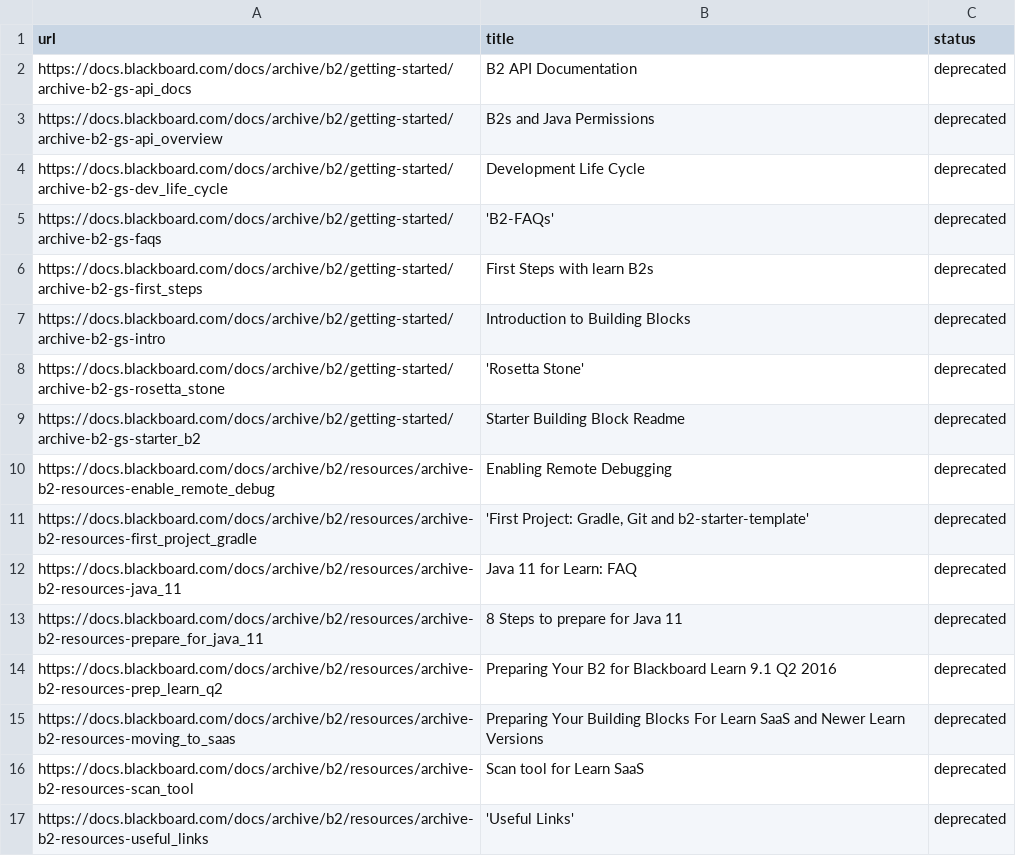
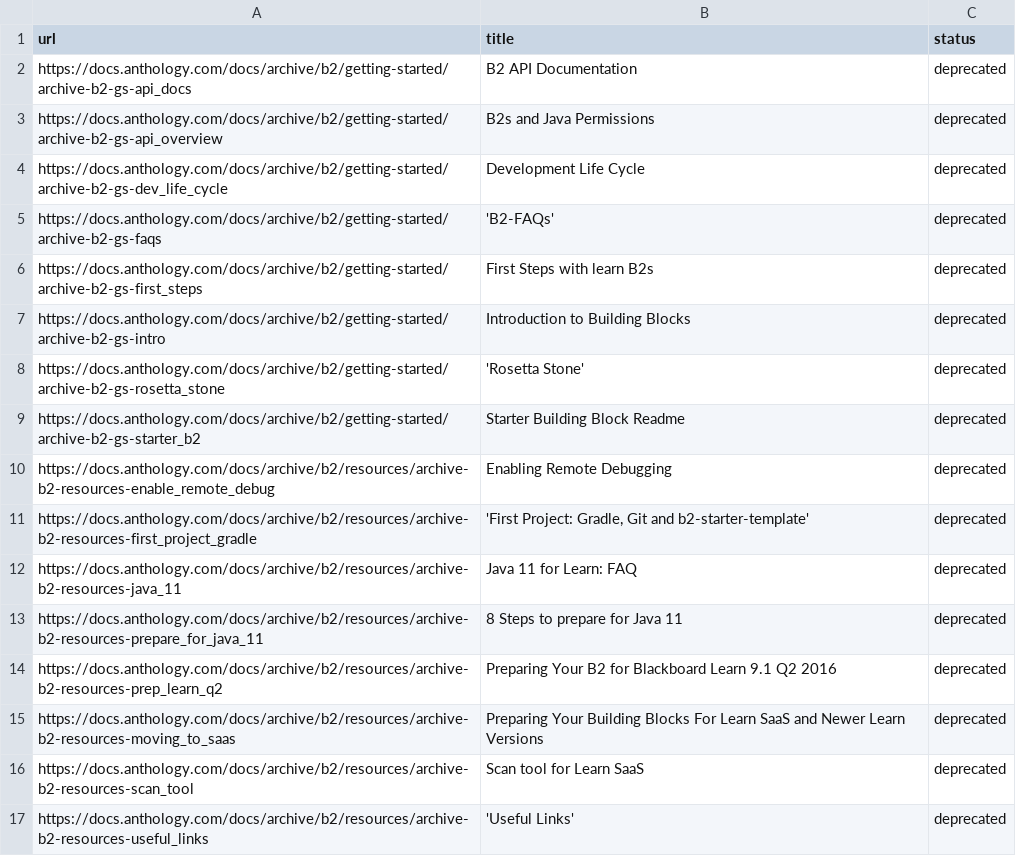
Before and after one commit to blackboard/anthologydevdocs, a CSV file: docs/archive/b2/archive-b2-pages-deprecated.csv, drawn as a sheet.

Commit message:
fixed the domain name from docs.blackboard.com to docs.anthology.com while the domain still exists

```diff
--- a/docs/archive/b2/archive-b2-pages-deprecated.csv
+++ b/docs/archive/b2/archive-b2-pages-deprecated.csv
@@ -1,17 +1,17 @@
 url,title,status
-https://docs.blackboard.com/docs/archive/b2/getting-started/archive-b2-gs-api_docs,"B2 API Documentation",deprecated
-https://docs.blackboard.com/docs/archive/b2/getting-started/archive-b2-gs-api_overview,"B2s and Java Permissions",deprecated
-https://docs.blackboard.com/docs/archive/b2/getting-started/archive-b2-gs-dev_life_cycle,"Development Life Cycle",deprecated
-https://docs.blackboard.com/docs/archive/b2/getting-started/archive-b2-gs-faqs,"'B2-FAQs'",deprecated
-https://docs.blackboard.com/docs/archive/b2/getting-started/archive-b2-gs-first_steps,"First Steps with learn B2s",deprecated
-https://docs.blackboard.com/docs/archive/b2/getting-started/archive-b2-gs-intro,"Introduction to Building Blocks",deprecated
-https://docs.blackboard.com/docs/archive/b2/getting-started/archive-b2-gs-rosetta_stone,"'Rosetta Stone'",deprecated
-https://docs.blackboard.com/docs/archive/b2/getting-started/archive-b2-gs-starter_b2,"Starter Building Block Readme",deprecated
-https://docs.blackboard.com/docs/archive/b2/resources/archive-b2-resources-enable_remote_debug,"Enabling Remote Debugging",deprecated
-https://docs.blackboard.com/docs/archive/b2/resources/archive-b2-resources-first_project_gradle,"'First Project: Gradle, Git and b2-starter-template'",deprecated
-https://docs.blackboard.com/docs/archive/b2/resources/archive-b2-resources-java_11,"Java 11 for Learn: FAQ",deprecated
-https://docs.blackboard.com/docs/archive/b2/resources/archive-b2-resources-prepare_for_java_11,"8 Steps to prepare for Java 11",deprecated
-https://docs.blackboard.com/docs/archive/b2/resources/archive-b2-resources-prep_learn_q2,"Preparing Your B2 for Blackboard Learn 9.1 Q2 2016",deprecated
-https://docs.blackboard.com/docs/archive/b2/resources/archive-b2-resources-moving_to_saas,"Preparing Your Building Blocks For Learn SaaS and Newer Learn Versions",deprecated
-https://docs.blackboard.com/docs/archive/b2/resources/archive-b2-resources-scan_tool,"Scan tool for Learn SaaS",deprecated
-https://docs.blackboard.com/docs/archive/b2/resources/archive-b2-resources-useful_links,"'Useful Links'",deprecated
+https://docs.anthology.com/docs/archive/b2/getting-started/archive-b2-gs-api_docs,"B2 API Documentation",deprecated
+https://docs.anthology.com/docs/archive/b2/getting-started/archive-b2-gs-api_overview,"B2s and Java Permissions",deprecated
+https://docs.anthology.com/docs/archive/b2/getting-started/archive-b2-gs-dev_life_cycle,"Development Life Cycle",deprecated
+https://docs.anthology.com/docs/archive/b2/getting-started/archive-b2-gs-faqs,"'B2-FAQs'",deprecated
+https://docs.anthology.com/docs/archive/b2/getting-started/archive-b2-gs-first_steps,"First Steps with learn B2s",deprecated
+https://docs.anthology.com/docs/archive/b2/getting-started/archive-b2-gs-intro,"Introduction to Building Blocks",deprecated
+https://docs.anthology.com/docs/archive/b2/getting-started/archive-b2-gs-rosetta_stone,"'Rosetta Stone'",deprecated
+https://docs.anthology.com/docs/archive/b2/getting-started/archive-b2-gs-starter_b2,"Starter Building Block Readme",deprecated
+https://docs.anthology.com/docs/archive/b2/resources/archive-b2-resources-enable_remote_debug,"Enabling Remote Debugging",deprecated
+https://docs.anthology.com/docs/archive/b2/resources/archive-b2-resources-first_project_gradle,"'First Project: Gradle, Git and b2-starter-template'",deprecated
+https://docs.anthology.com/docs/archive/b2/resources/archive-b2-resources-java_11,"Java 11 for Learn: FAQ",deprecated
+https://docs.anthology.com/docs/archive/b2/resources/archive-b2-resources-prepare_for_java_11,"8 Steps to prepare for Java 11",deprecated
+https://docs.anthology.com/docs/archive/b2/resources/archive-b2-resources-prep_learn_q2,"Preparing Your B2 for Blackboard Learn 9.1 Q2 2016",deprecated
+https://docs.anthology.com/docs/archive/b2/resources/archive-b2-resources-moving_to_saas,"Preparing Your Building Blocks For Learn SaaS and Newer Learn Versions",deprecated
+https://docs.anthology.com/docs/archive/b2/resources/archive-b2-resources-scan_tool,"Scan tool for Learn SaaS",deprecated
+https://docs.anthology.com/docs/archive/b2/resources/archive-b2-resources-useful_links,"'Useful Links'",deprecated
```
Also changed, not shown: 23 other files.
